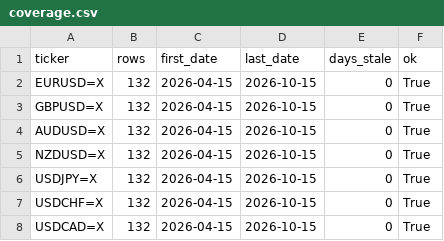
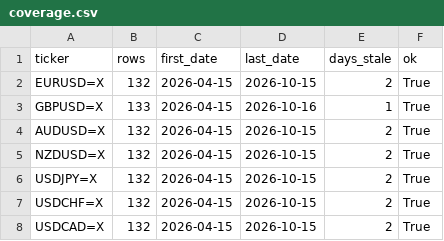
Before and after one commit to rari812/fx-momentum-data, a CSV file: data/coverage.csv, drawn as a sheet.

```diff
--- a/data/coverage.csv
+++ b/data/coverage.csv
@@ -1,8 +1,8 @@
 ticker,rows,first_date,last_date,days_stale,ok
-EURUSD=X,132,2026-04-15,2026-10-15,0,True
-GBPUSD=X,132,2026-04-15,2026-10-15,0,True
-AUDUSD=X,132,2026-04-15,2026-10-15,0,True
-NZDUSD=X,132,2026-04-15,2026-10-15,0,True
-USDJPY=X,132,2026-04-15,2026-10-15,0,True
-USDCHF=X,132,2026-04-15,2026-10-15,0,True
-USDCAD=X,132,2026-04-15,2026-10-15,0,True
+EURUSD=X,132,2026-04-15,2026-10-15,2,True
+GBPUSD=X,133,2026-04-15,2026-10-16,1,True
+AUDUSD=X,132,2026-04-15,2026-10-15,2,True
+NZDUSD=X,132,2026-04-15,2026-10-15,2,True
+USDJPY=X,132,2026-04-15,2026-10-15,2,True
+USDCHF=X,132,2026-04-15,2026-10-15,2,True
+USDCAD=X,132,2026-04-15,2026-10-15,2,True
```
Also changed, not shown: data/fx_daily.csv, 1 other file.
